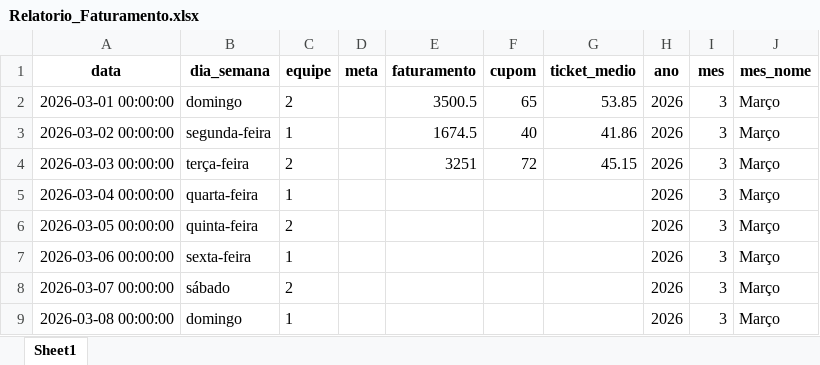
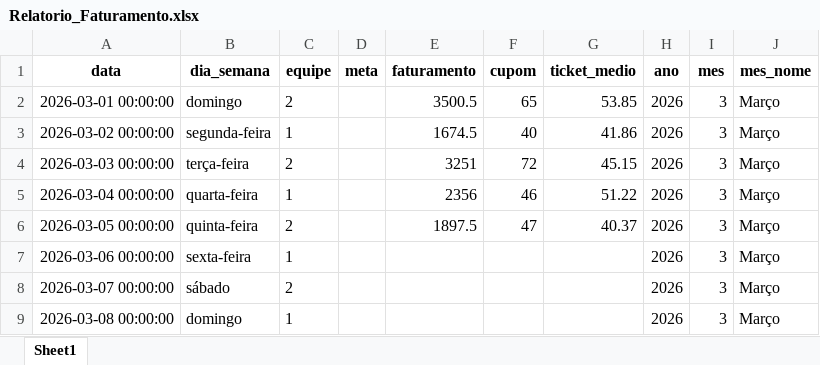
Before and after one commit to alexpereira82log-ui/scada_cafe, an Excel workbook: Relatorio_Faturamento.xlsx, sheet Sheet1, drawn as a sheet; only a part is shown; values as stored, in another font and other column widths than the file's, no borders; the diff names each change by its address in the sheet, - before the commit and + after, or states it on an @@ line.

```diff
--- a/Relatorio_Faturamento.xlsx (sheet Sheet1)
+++ b/Relatorio_Faturamento.xlsx (sheet Sheet1)
-E5 (faturamento): (empty)
+E5 (faturamento): 2356
-F5 (cupom): (empty)
+F5 (cupom): 46
-G5 (ticket_medio): (empty)
+G5 (ticket_medio): 51.22
-E6 (faturamento): (empty)
+E6 (faturamento): 1897.5
-F6 (cupom): (empty)
+F6 (cupom): 47
-G6 (ticket_medio): (empty)
+G6 (ticket_medio): 40.37
```
Also changed, not shown: Relatorio_Comissao.xlsx, Relatorio_Comissao_Gerencial.xlsx, 2 other files.
